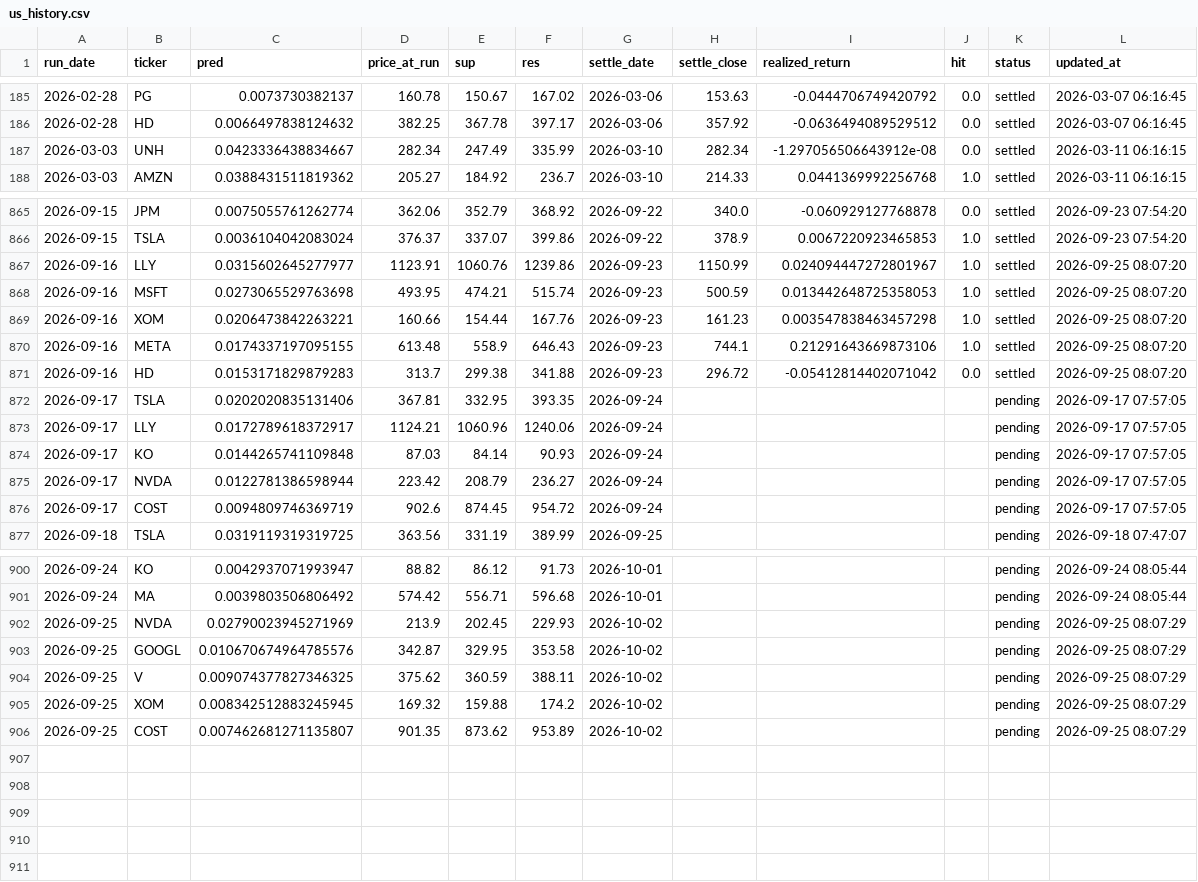
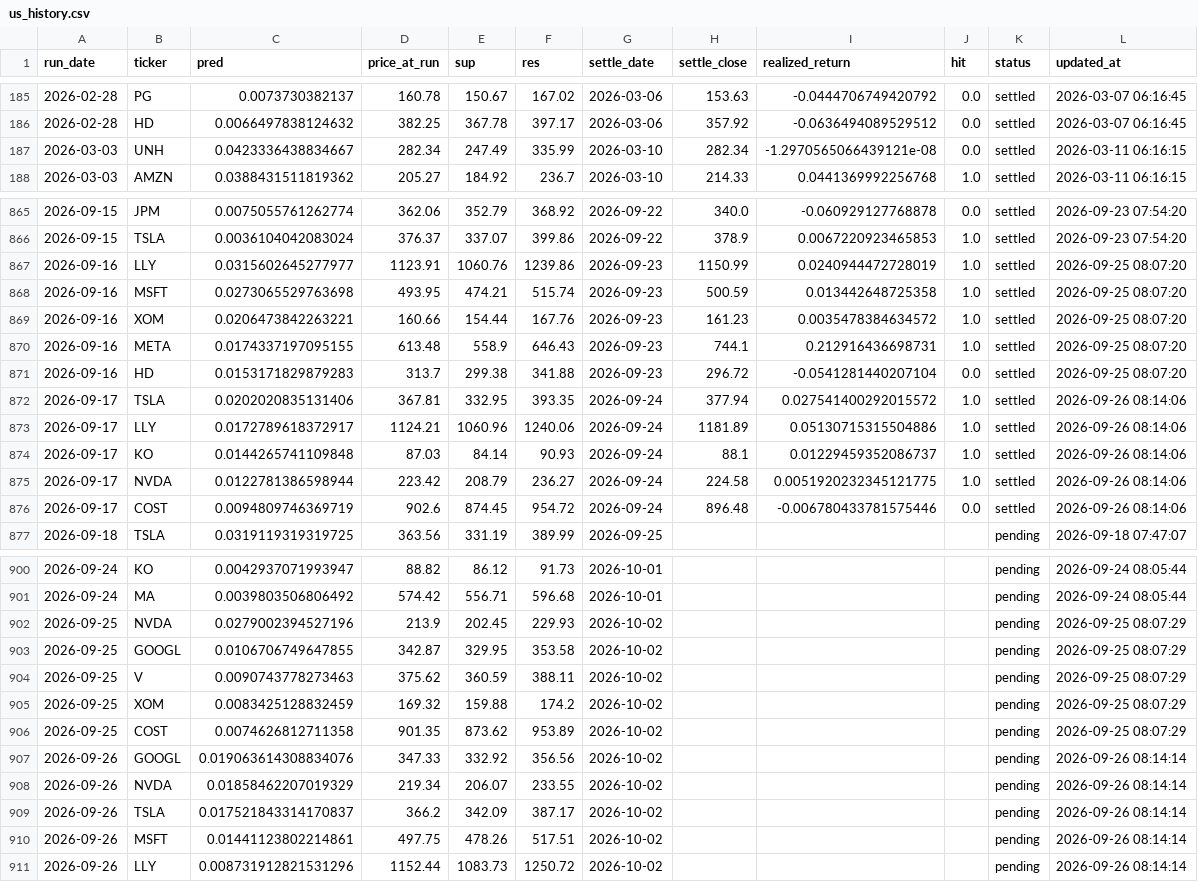
Before and after one commit to chehao0221/US-stock-ai, a CSV file: us_history.csv, drawn as a sheet; only a part is shown, gaps mark what is left out.

```diff
--- a/us_history.csv
+++ b/us_history.csv
@@ -186,3 +186,3 @@
 2026-02-28,HD,0.0066497838124632,382.25,367.78,397.17,2026-03-06,357.92,-0.0636494089529512,0.0,settled,2026-03-07 06:16:45
-2026-03-03,UNH,0.0423336438834667,282.34,247.49,335.99,2026-03-10,282.34,-1.297056506643912e-08,0.0,settled,2026-03-11 06:16:15
+2026-03-03,UNH,0.0423336438834667,282.34,247.49,335.99,2026-03-10,282.34,-1.2970565066439121e-08,0.0,settled,2026-03-11 06:16:15
 2026-03-03,AMZN,0.0388431511819362,205.27,184.92,236.7,2026-03-10,214.33,0.0441369992256768,1.0,settled,2026-03-11 06:16:15
@@ -866,12 +866,12 @@
 2026-09-15,TSLA,0.0036104042083024,376.37,337.07,399.86,2026-09-22,378.9,0.0067220923465853,1.0,settled,2026-09-23 07:54:20
-2026-09-16,LLY,0.0315602645277977,1123.91,1060.76,1239.86,2026-09-23,1150.99,0.024094447272801967,1.0,settled,2026-09-25 08:07:20
-2026-09-16,MSFT,0.0273065529763698,493.95,474.21,515.74,2026-09-23,500.59,0.013442648725358053,1.0,settled,2026-09-25 08:07:20
-2026-09-16,XOM,0.0206473842263221,160.66,154.44,167.76,2026-09-23,161.23,0.003547838463457298,1.0,settled,2026-09-25 08:07:20
-2026-09-16,META,0.0174337197095155,613.48,558.9,646.43,2026-09-23,744.1,0.21291643669873106,1.0,settled,2026-09-25 08:07:20
-2026-09-16,HD,0.0153171829879283,313.7,299.38,341.88,2026-09-23,296.72,-0.05412814402071042,0.0,settled,2026-09-25 08:07:20
-2026-09-17,TSLA,0.0202020835131406,367.81,332.95,393.35,2026-09-24,,,,pending,2026-09-17 07:57:05
-2026-09-17,LLY,0.0172789618372917,1124.21,1060.96,1240.06,2026-09-24,,,,pending,2026-09-17 07:57:05
-2026-09-17,KO,0.0144265741109848,87.03,84.14,90.93,2026-09-24,,,,pending,2026-09-17 07:57:05
-2026-09-17,NVDA,0.0122781386598944,223.42,208.79,236.27,2026-09-24,,,,pending,2026-09-17 07:57:05
-2026-09-17,COST,0.0094809746369719,902.6,874.45,954.72,2026-09-24,,,,pending,2026-09-17 07:57:05
+2026-09-16,LLY,0.0315602645277977,1123.91,1060.76,1239.86,2026-09-23,1150.99,0.0240944472728019,1.0,settled,2026-09-25 08:07:20
+2026-09-16,MSFT,0.0273065529763698,493.95,474.21,515.74,2026-09-23,500.59,0.013442648725358,1.0,settled,2026-09-25 08:07:20
+2026-09-16,XOM,0.0206473842263221,160.66,154.44,167.76,2026-09-23,161.23,0.0035478384634572,1.0,settled,2026-09-25 08:07:20
+2026-09-16,META,0.0174337197095155,613.48,558.9,646.43,2026-09-23,744.1,0.212916436698731,1.0,settled,2026-09-25 08:07:20
+2026-09-16,HD,0.0153171829879283,313.7,299.38,341.88,2026-09-23,296.72,-0.0541281440207104,0.0,settled,2026-09-25 08:07:20
+2026-09-17,TSLA,0.0202020835131406,367.81,332.95,393.35,2026-09-24,377.94,0.027541400292015572,1.0,settled,2026-09-26 08:14:06
+2026-09-17,LLY,0.0172789618372917,1124.21,1060.96,1240.06,2026-09-24,1181.89,0.05130715315504886,1.0,settled,2026-09-26 08:14:06
+2026-09-17,KO,0.0144265741109848,87.03,84.14,90.93,2026-09-24,88.1,0.01229459352086737,1.0,settled,2026-09-26 08:14:06
+2026-09-17,NVDA,0.0122781386598944,223.42,208.79,236.27,2026-09-24,224.58,0.0051920232345121775,1.0,settled,2026-09-26 08:14:06
+2026-09-17,COST,0.0094809746369719,902.6,874.45,954.72,2026-09-24,896.48,-0.006780433781575446,0.0,settled,2026-09-26 08:14:06
 2026-09-18,TSLA,0.0319119319319725,363.56,331.19,389.99,2026-09-25,,,,pending,2026-09-18 07:47:07
@@ -901,6 +901,11 @@
 2026-09-24,MA,0.0039803506806492,574.42,556.71,596.68,2026-10-01,,,,pending,2026-09-24 08:05:44
-2026-09-25,NVDA,0.02790023945271969,213.9,202.45,229.93,2026-10-02,,,,pending,2026-09-25 08:07:29
-2026-09-25,GOOGL,0.010670674964785576,342.87,329.95,353.58,2026-10-02,,,,pending,2026-09-25 08:07:29
-2026-09-25,V,0.009074377827346325,375.62,360.59,388.11,2026-10-02,,,,pending,2026-09-25 08:07:29
-2026-09-25,XOM,0.008342512883245945,169.32,159.88,174.2,2026-10-02,,,,pending,2026-09-25 08:07:29
-2026-09-25,COST,0.007462681271135807,901.35,873.62,953.89,2026-10-02,,,,pending,2026-09-25 08:07:29
+2026-09-25,NVDA,0.0279002394527196,213.9,202.45,229.93,2026-10-02,,,,pending,2026-09-25 08:07:29
+2026-09-25,GOOGL,0.0106706749647855,342.87,329.95,353.58,2026-10-02,,,,pending,2026-09-25 08:07:29
+2026-09-25,V,0.0090743778273463,375.62,360.59,388.11,2026-10-02,,,,pending,2026-09-25 08:07:29
+2026-09-25,XOM,0.0083425128832459,169.32,159.88,174.2,2026-10-02,,,,pending,2026-09-25 08:07:29
+2026-09-25,COST,0.0074626812711358,901.35,873.62,953.89,2026-10-02,,,,pending,2026-09-25 08:07:29
+2026-09-26,GOOGL,0.019063614308834076,347.33,332.92,356.56,2026-10-02,,,,pending,2026-09-26 08:14:14
+2026-09-26,NVDA,0.01858462207019329,219.34,206.07,233.55,2026-10-02,,,,pending,2026-09-26 08:14:14
+2026-09-26,TSLA,0.017521843314170837,366.2,342.09,387.17,2026-10-02,,,,pending,2026-09-26 08:14:14
+2026-09-26,MSFT,0.01441123802214861,497.75,478.26,517.51,2026-10-02,,,,pending,2026-09-26 08:14:14
+2026-09-26,LLY,0.008731912821531296,1152.44,1083.73,1250.72,2026-10-02,,,,pending,2026-09-26 08:14:14
```
